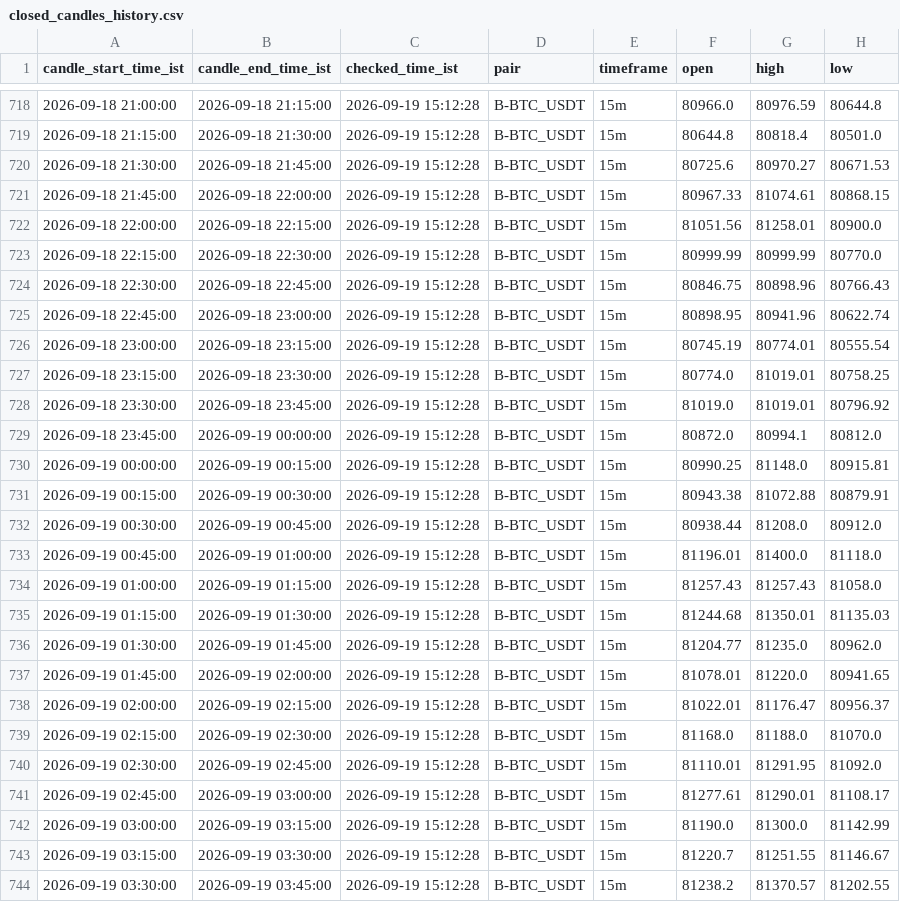
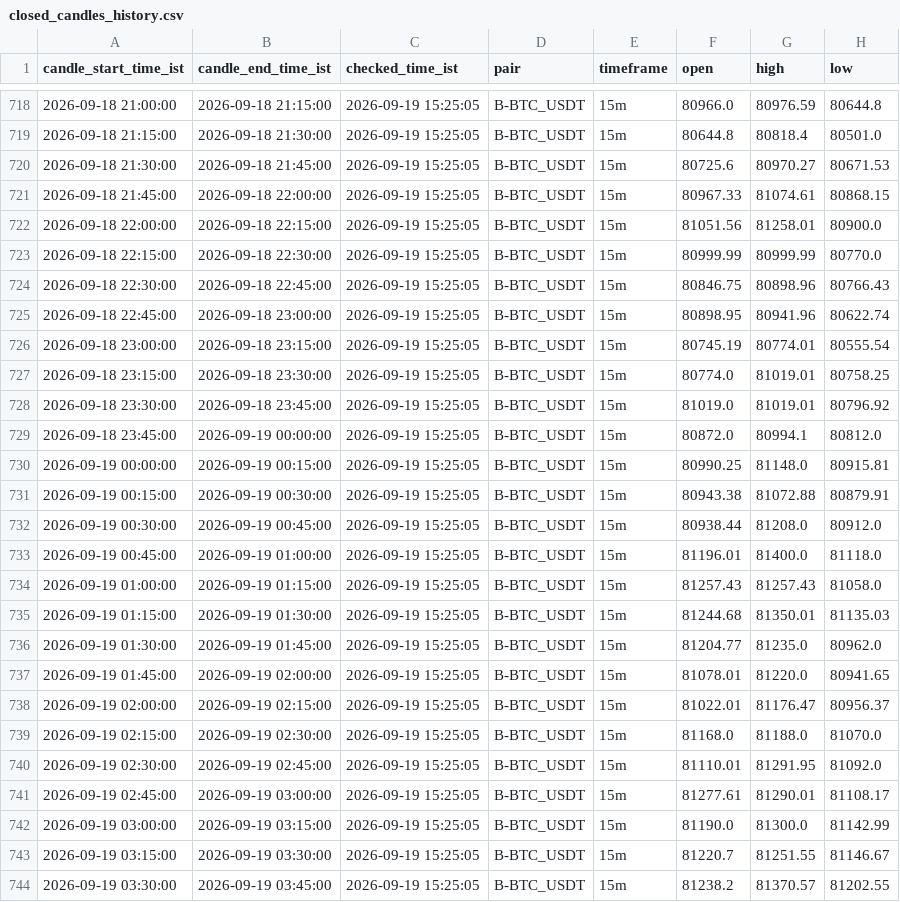
Before and after one commit to bera993258-design/coindcx-candle-alert, a CSV file: output/closed_candles_history.csv, drawn as a sheet; only a part is shown, gaps mark what is left out; the diff covers the shown part only; the diff names each change by its address in the sheet, - before the commit and + after, or states it on an @@ line.

```diff
--- a/output/closed_candles_history.csv
+++ b/output/closed_candles_history.csv
-C718:C744 (checked_time_ist): 2026-09-19 15:12:28
+C718:C744 (checked_time_ist): 2026-09-19 15:25:05
```
Also changed, not shown: 1 added row and 75 edited cells elsewhere in this file, output/live_result.csv, 1 other file.
